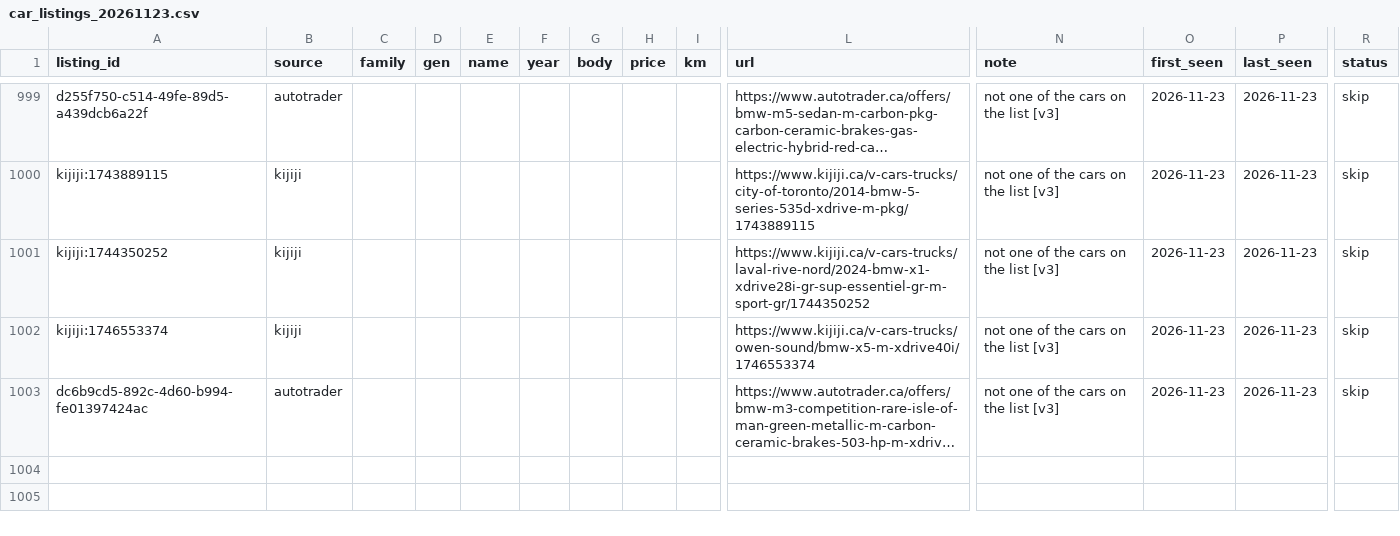
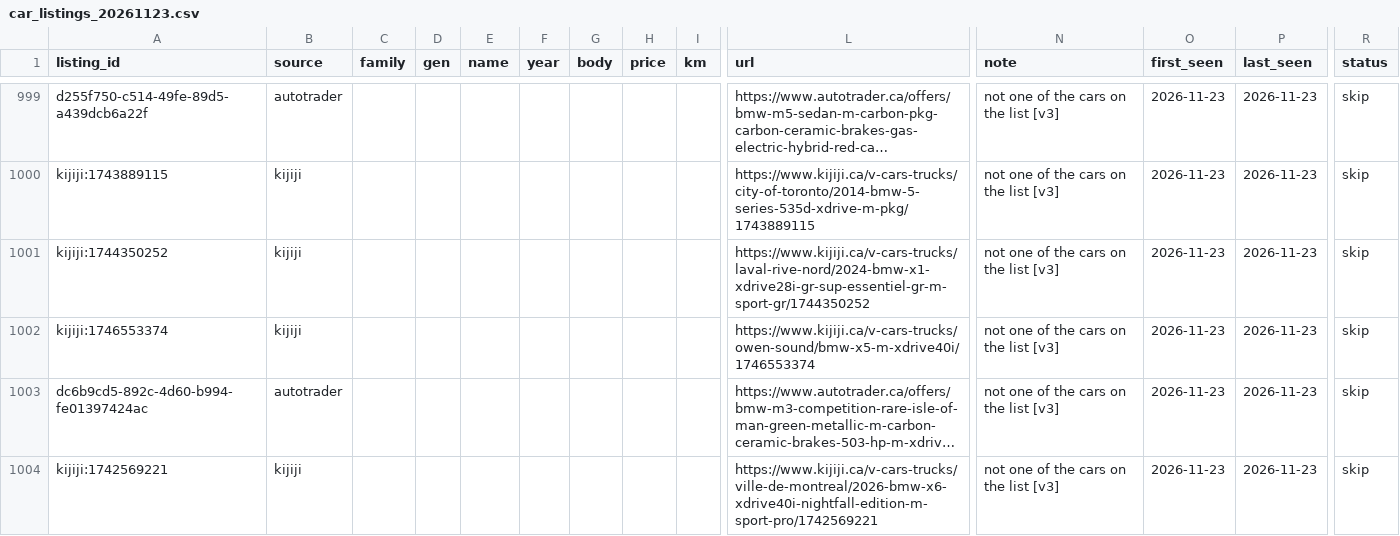
Before and after one commit to gustavotm7/carwatch, a CSV file: data/car_listings_20261123.csv, drawn as a sheet; only a part is shown, gaps mark what is left out; long unchanged cells end in …; rows hold the shown columns only; the diff names each change by its address in the sheet, - before the commit and + after, or states it on an @@ line.

Commit message:
Data update 2026-11-23

```diff
--- a/data/car_listings_20261123.csv
+++ b/data/car_listings_20261123.csv
+row 1004: kijiji:1742569221 | kijiji |  |  |  |  |  |  |  | https://www.kijiji.ca/v-cars-trucks/ville-de-montreal/2026-bmw-x6-xdrive40i-nightfall-edition-m-sport-pro/1742569221 | not one of the cars on the list [v3] | 2026-11-23 | 2026-11-23 | skip
```
Also changed, not shown: 9 other files.
